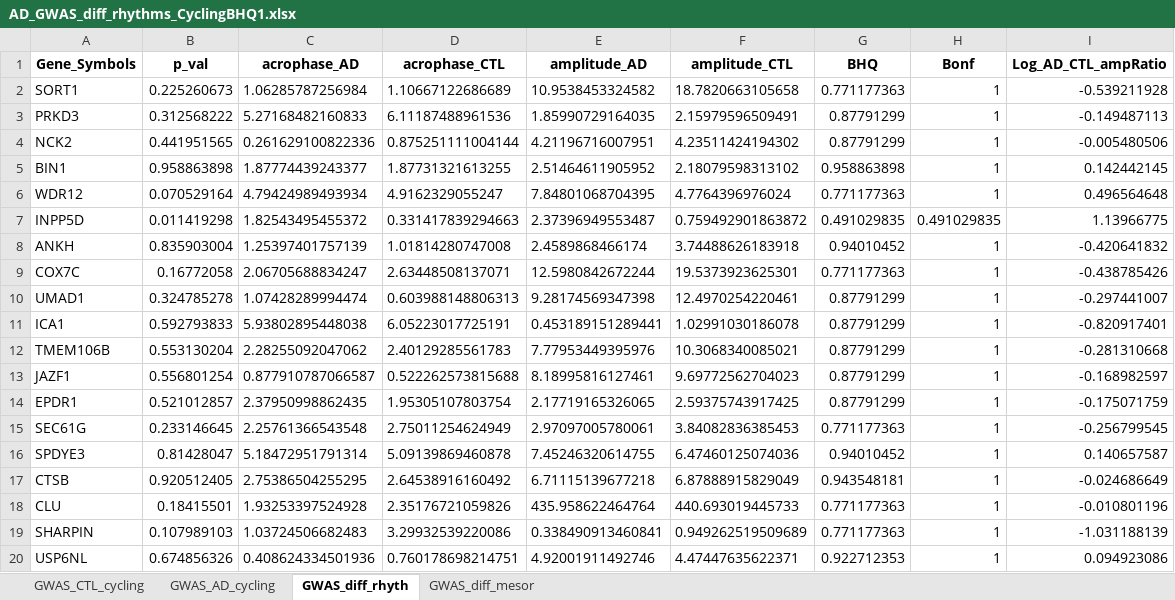
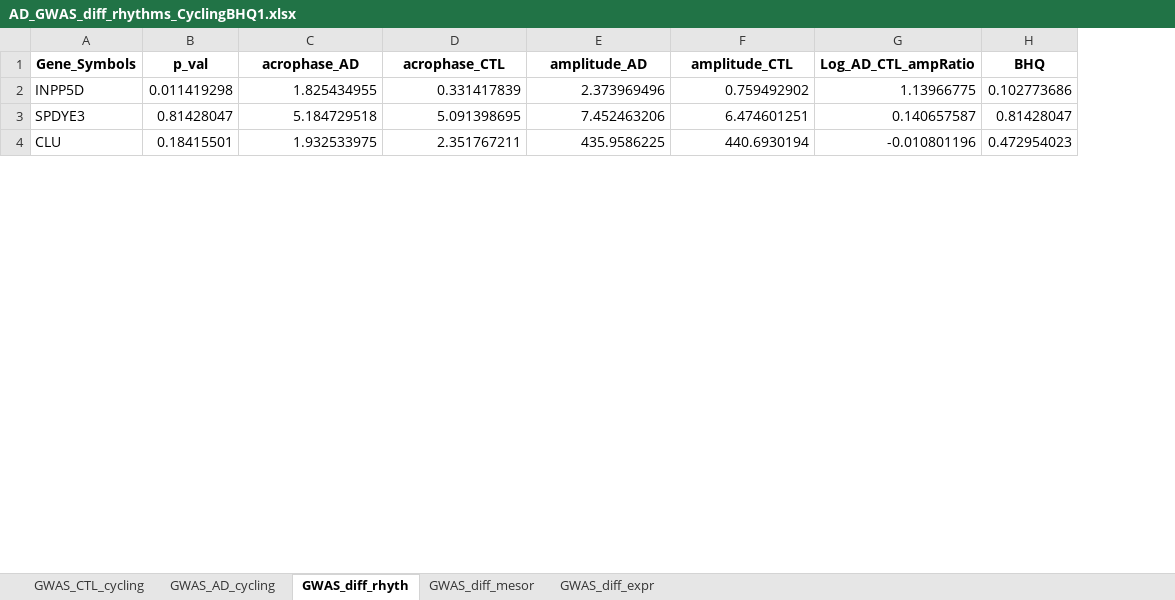
Before and after one commit to ranafi/circadian_AD, an Excel workbook: Cyclops_ordering/downstream_output_Ast_all/AD_GWAS_diff_rhythms_CyclingBHQ1.xlsx, sheet GWAS_diff_rhyth, drawn as a sheet; only a part is shown; values as stored, in another font and other column widths than the file's, no borders; removed rows and columns are numbered as before the commit, all else as after; the diff covers the shown part only; the diff names each change by its address in the sheet, - before the commit and + after, or states it on an @@ line.

```diff
--- a/Cyclops_ordering/downstream_output_Ast_all/AD_GWAS_diff_rhythms_CyclingBHQ1.xlsx (sheet GWAS_diff_rhyth)
+++ b/Cyclops_ordering/downstream_output_Ast_all/AD_GWAS_diff_rhythms_CyclingBHQ1.xlsx (sheet GWAS_diff_rhyth)
+sheet tab: GWAS_diff_expr
-column G (BHQ), row 7: 0.491029835; row 16: 0.94010452; row 18: 0.771177363
-column H (Bonf), row 7: 0.491029835; row 16: 1; row 18: 1
+column H (BHQ), rows 2-4: 0.102773686 | 0.81428047 | 0.472954023
-row 2: SORT1 | 0.225260673 | 1.06285787256984 | 1.10667122686689 | 10.9538453324582 | 18.7820663105658 | 0.771177363 | 1 | -0.539211928
-row 3: PRKD3 | 0.312568222 | 5.27168482160833 | 6.11187488961536 | 1.85990729164035 | 2.15979596509491 | 0.87791299 | 1 | -0.149487113
-row 4: NCK2 | 0.441951565 | 0.261629100822336 | 0.875251111004144 | 4.21196716007951 | 4.23511424194302 | 0.87791299 | 1 | -0.005480506
-row 5: BIN1 | 0.958863898 | 1.87774439243377 | 1.87731321613255 | 2.51464611905952 | 2.18079598313102 | 0.958863898 | 1 | 0.142442145
-row 6: WDR12 | 0.070529164 | 4.79424989493934 | 4.9162329055247 | 7.84801068704395 | 4.7764396976024 | 0.771177363 | 1 | 0.496564648
-C2 (acrophase_AD): 1.82543495455372
+C2 (acrophase_AD): 1.825434955
-D2 (acrophase_CTL): 0.331417839294663
+D2 (acrophase_CTL): 0.331417839
-E2 (amplitude_AD): 2.37396949553487
+E2 (amplitude_AD): 2.373969496
-F2 (amplitude_CTL): 0.759492901863872
+F2 (amplitude_CTL): 0.759492902
-row 8: ANKH | 0.835903004 | 1.25397401757139 | 1.01814280747008 | 2.4589868466174 | 3.74488626183918 | 0.94010452 | 1 | -0.420641832
-row 9: COX7C | 0.16772058 | 2.06705688834247 | 2.63448508137071 | 12.5980842672244 | 19.5373923625301 | 0.771177363 | 1 | -0.438785426
-row 10: UMAD1 | 0.324785278 | 1.07428289994474 | 0.603988148806313 | 9.28174569347398 | 12.4970254220461 | 0.87791299 | 1 | -0.297441007
-row 11: ICA1 | 0.592793833 | 5.93802895448038 | 6.05223017725191 | 0.453189151289441 | 1.02991030186078 | 0.87791299 | 1 | -0.820917401
-row 12: TMEM106B | 0.553130204 | 2.28255092047062 | 2.40129285561783 | 7.77953449395976 | 10.3068340085021 | 0.87791299 | 1 | -0.281310668
-row 13: JAZF1 | 0.556801254 | 0.877910787066587 | 0.522262573815688 | 8.18995816127461 | 9.69772562704023 | 0.87791299 | 1 | -0.168982597
-row 14: EPDR1 | 0.521012857 | 2.37950998862435 | 1.95305107803754 | 2.17719165326065 | 2.59375743917425 | 0.87791299 | 1 | -0.175071759
-row 15: SEC61G | 0.233146645 | 2.25761366543548 | 2.75011254624949 | 2.97097005780061 | 3.84082836385453 | 0.771177363 | 1 | -0.256799545
-C3 (acrophase_AD): 5.18472951791314
+C3 (acrophase_AD): 5.184729518
-D3 (acrophase_CTL): 5.09139869460878
+D3 (acrophase_CTL): 5.091398695
-E3 (amplitude_AD): 7.45246320614755
+E3 (amplitude_AD): 7.452463206
-F3 (amplitude_CTL): 6.47460125074036
+F3 (amplitude_CTL): 6.474601251
-row 17: CTSB | 0.920512405 | 2.75386504255295 | 2.64538916160492 | 6.71115139677218 | 6.87888915829049 | 0.943548181 | 1 | -0.024686649
-C4 (acrophase_AD): 1.93253397524928
+C4 (acrophase_AD): 1.932533975
-D4 (acrophase_CTL): 2.35176721059826
+D4 (acrophase_CTL): 2.351767211
-E4 (amplitude_AD): 435.958622464764
+E4 (amplitude_AD): 435.9586225
-F4 (amplitude_CTL): 440.693019445733
+F4 (amplitude_CTL): 440.6930194
-row 19: SHARPIN | 0.107989103 | 1.03724506682483 | 3.29932539220086 | 0.338490913460841 | 0.949262519509689 | 0.771177363 | 1 | -1.031188139
-row 20: USP6NL | 0.674856326 | 0.408624334501936 | 0.760178698214751 | 4.92001911492746 | 4.47447635622371 | 0.922712353 | 1 | 0.094923086
```
Also changed, not shown: 1 added row, 19 removed rows and 20 edited cells elsewhere in this sheet, sheet GWAS_diff_mesor, sheet GWAS_CTL_cycling, sheet GWAS_AD_cycling, Cyclops_ordering/downstream_output_Exc_all/AD_GWAS_diff_rhythms_CyclingBHQ1.xlsx, Cyclops_ordering/downstream_output_Inhib_all/AD_GWAS_diff_rhythms_CyclingBHQ1.xlsx, 8 other files.
